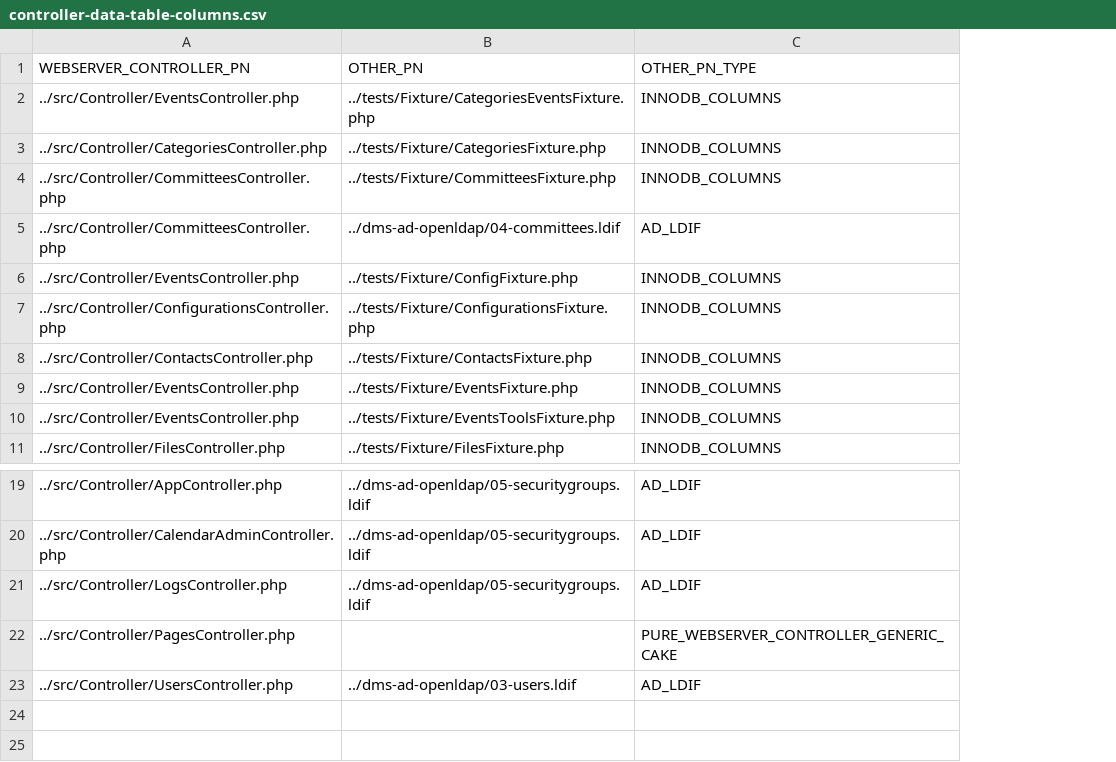
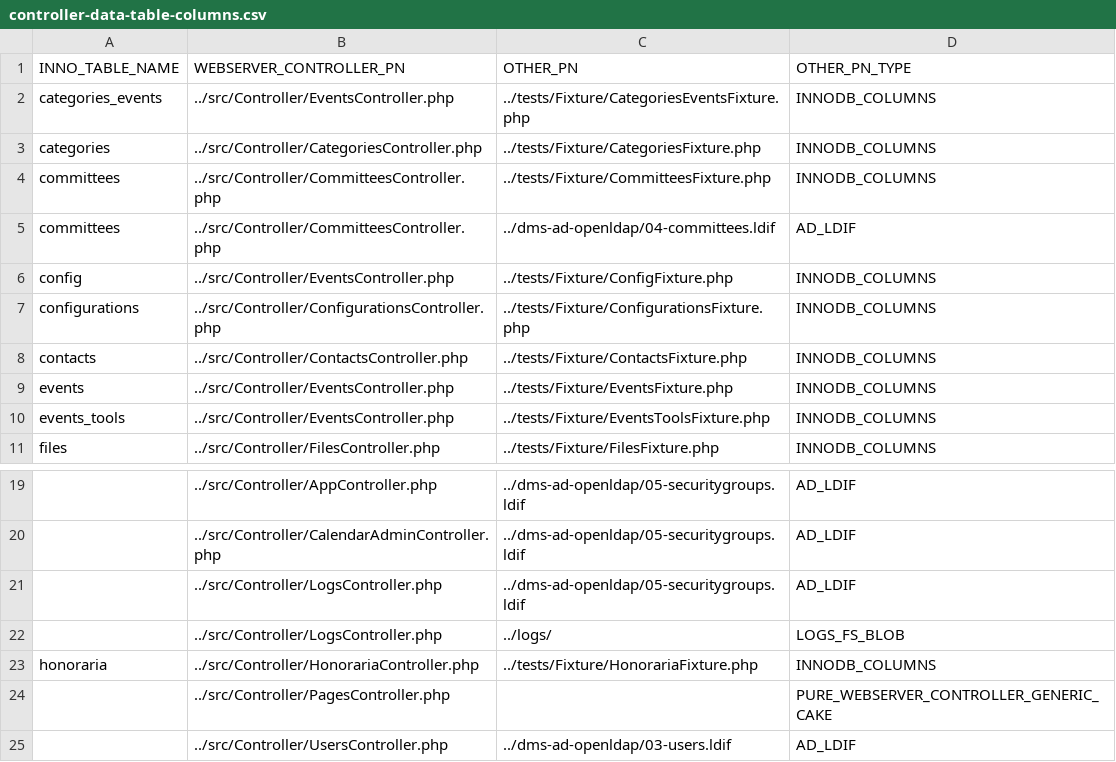
Before and after one commit to adamhill/calendar, a CSV file: rev-eng-doc/controller-data-table-columns.csv, drawn as a sheet; only a part is shown, gaps mark what is left out; the diff names each change by its address in the sheet, - before the commit and + after, or states it on an @@ line.

Commit message:
Added innoDB table names manually

```diff
--- a/rev-eng-doc/controller-data-table-columns.csv
+++ b/rev-eng-doc/controller-data-table-columns.csv
+column A (INNO_TABLE_NAME), rows 2-11: categories_events | categories | committees | committees | config | configurations | contacts | events | events_tools | files
+row 22:  | ../src/Controller/LogsController.php | ../logs/ | LOGS_FS_BLOB
+row 23: honoraria | ../src/Controller/HonorariaController.php | ../tests/Fixture/HonorariaFixture.php | INNODB_COLUMNS
```
